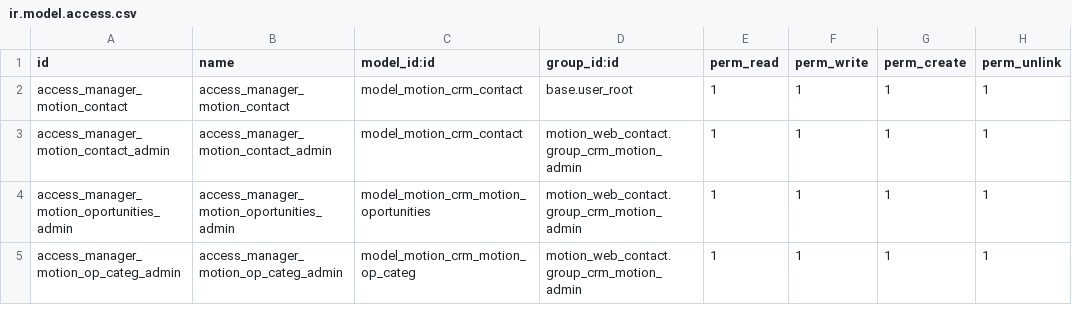
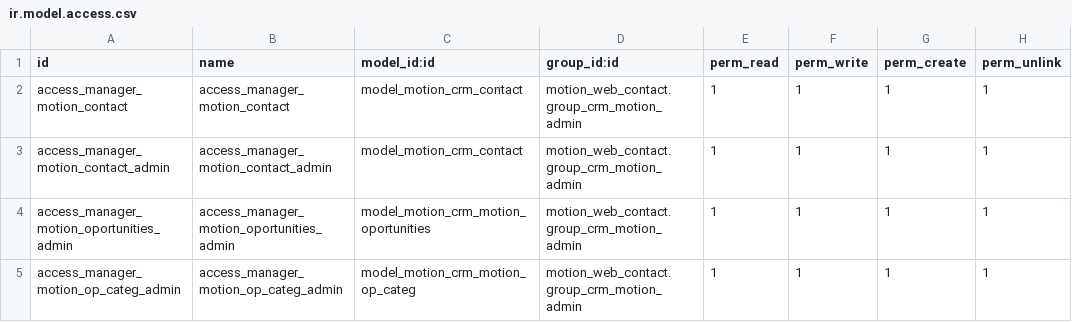
Before and after one commit to gabosoftape/motion_web_contact, a CSV file: security/ir.model.access.csv, drawn as a sheet.

Commit message:
update acces to group_crm_motion_admin

```diff
--- a/security/ir.model.access.csv
+++ b/security/ir.model.access.csv
@@ -1,3 +1,3 @@
 id,name,model_id:id,group_id:id,perm_read,perm_write,perm_create,perm_unlink
-access_manager_motion_contact,access_manager_motion_contact,model_motion_crm_contact,base.user_root,1,1,1,1
+access_manager_motion_contact,access_manager_motion_contact,model_motion_crm_contact,motion_web_contact.group_crm_motion_admin,1,1,1,1
 access_manager_motion_contact_admin,access_manager_motion_contact_admin,model_motion_crm_contact,motion_web_contact.group_crm_motion_admin,1,1,1,1
```
